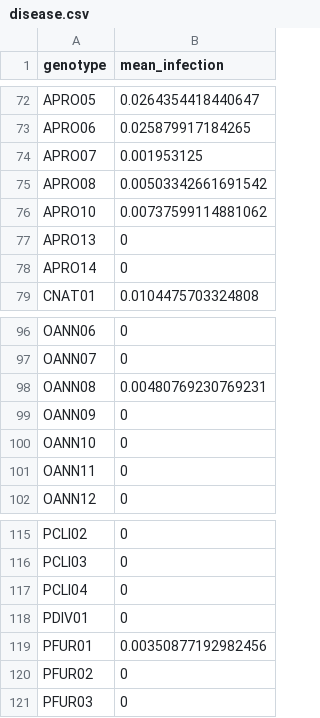
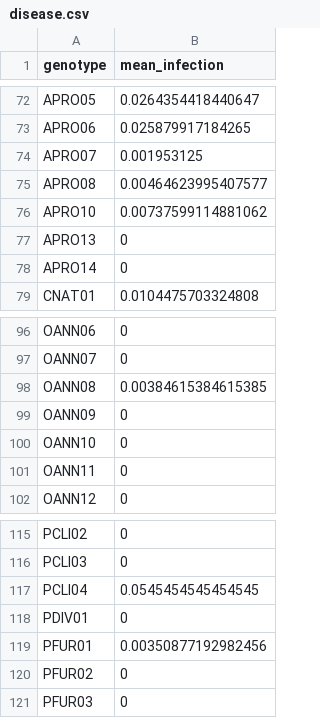
Before and after one commit to molwilson/emc, a CSV file: restoration_monitoring/data_outputs/disease.csv, drawn as a sheet; only a part is shown, gaps mark what is left out; the diff covers the shown part only.

```diff
--- a/restoration_monitoring/data_outputs/disease.csv
+++ b/restoration_monitoring/data_outputs/disease.csv
@@ -74,3 +74,3 @@
 "APRO07",0.001953125
-"APRO08",0.00503342661691542
+"APRO08",0.00464623995407577
 "APRO10",0.00737599114881062
@@ -97,3 +97,3 @@
 "OANN07",0
-"OANN08",0.00480769230769231
+"OANN08",0.00384615384615385
 "OANN09",0
@@ -116,3 +116,3 @@
 "PCLI03",0
-"PCLI04",0
+"PCLI04",0.0545454545454545
 "PDIV01",0
```
Also changed, not shown: 14 edited cells elsewhere in this file, 15 other files.
